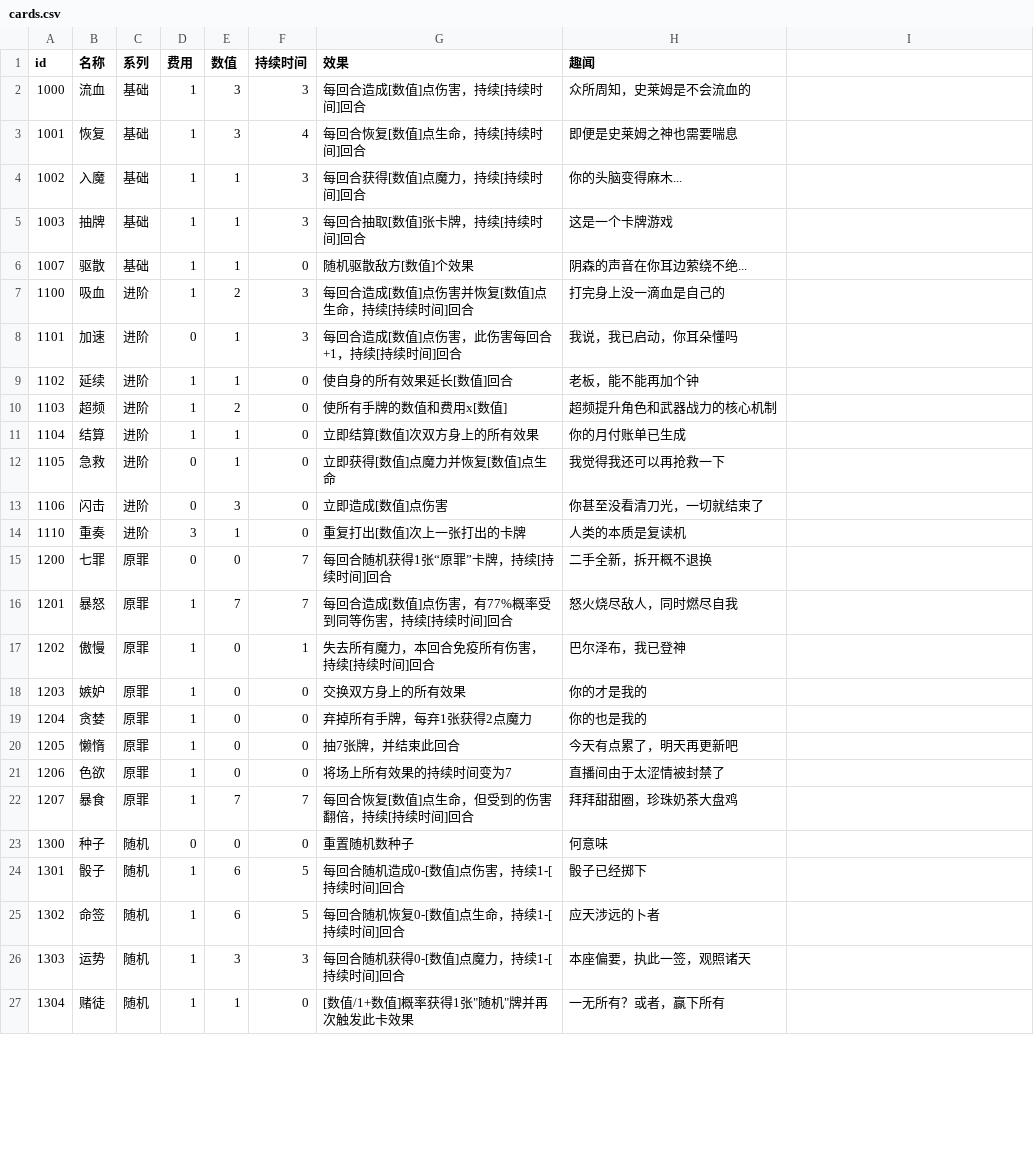
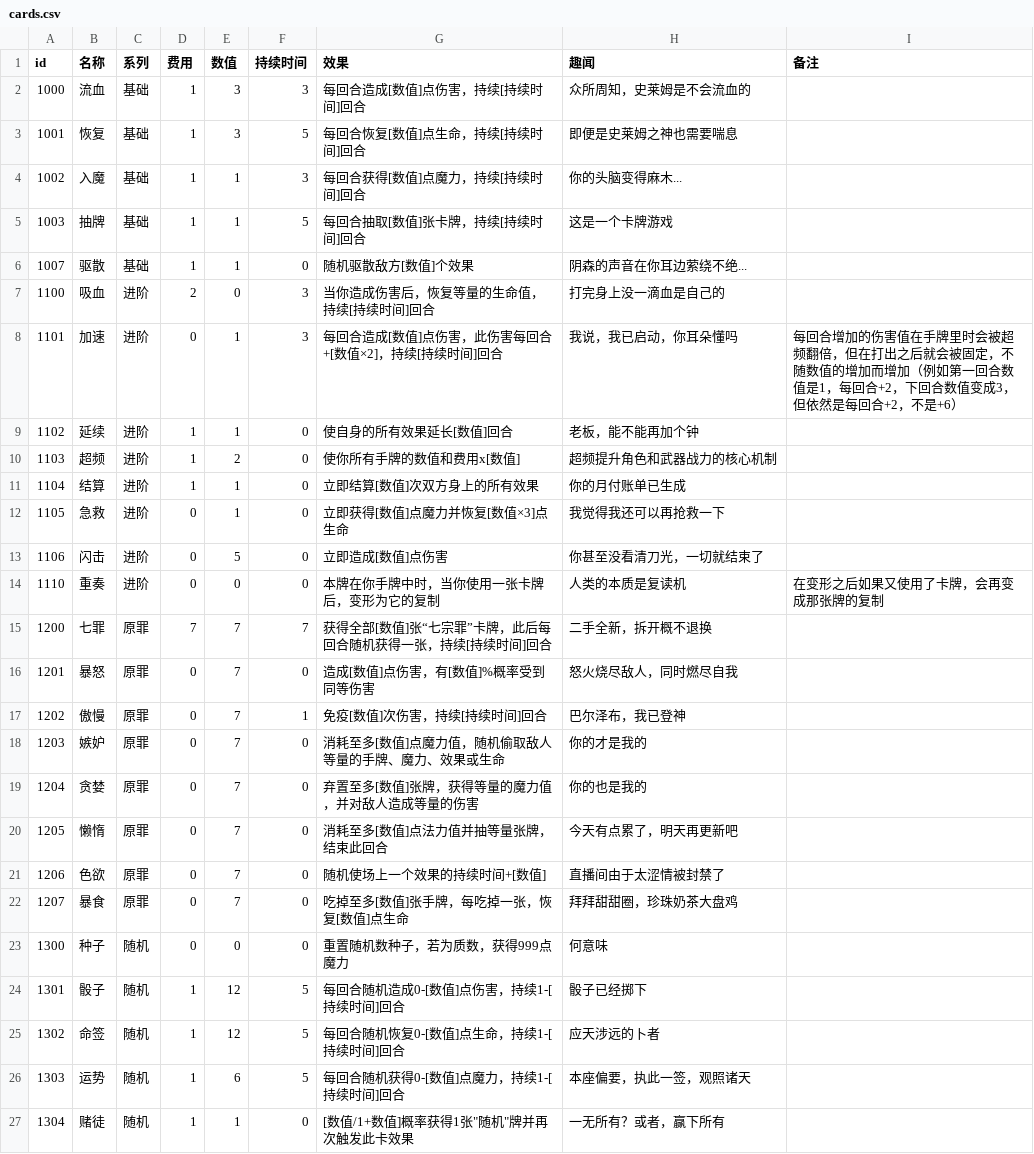
Before and after one commit to Gove2004/Ninth-Slime-Card, a CSV file: Assets/StreamingAssets/cards.csv, drawn as a sheet; only a part is shown; the diff covers the shown part only.

```diff
--- a/Assets/StreamingAssets/cards.csv
+++ b/Assets/StreamingAssets/cards.csv
@@ -1 +1 @@
-id,名称,系列,费用,数值,持续时间,效果,趣闻,,,,,,,,,,,,,,,,,,,,
+id,名称,系列,费用,数值,持续时间,效果,趣闻,备注
@@ -3 +3 @@
-1001,恢复,基础,1,3,4,每回合恢复[数值]点生命，持续[持续时间]回合,即便是史莱姆之神也需要喘息,,,,,,,,,,,,,,,,,,,,
+1001,恢复,基础,1,3,5,每回合恢复[数值]点生命，持续[持续时间]回合,即便是史莱姆之神也需要喘息,
@@ -5 +5 @@
-1003,抽牌,基础,1,1,3,每回合抽取[数值]张卡牌，持续[持续时间]回合,这是一个卡牌游戏,,,,,,,,,,,,,,,,,,,,
+1003,抽牌,基础,1,1,5,每回合抽取[数值]张卡牌，持续[持续时间]回合,这是一个卡牌游戏,
@@ -7,2 +7,2 @@
-1100,吸血,进阶,1,2,3,每回合造成[数值]点伤害并恢复[数值]点生命，持续[持续时间]回合,打完身上没一滴血是自己的,,,,,,,,,,,,,,,,,,,,
-1101,加速,进阶,0,1,3,每回合造成[数值]点伤害，此伤害每回合+1，持续[持续时间]回合,我说，我已启动，你耳朵懂吗,,,,,,,,,,,,,,,,,,,,
+1100,吸血,进阶,2,0,3,当你造成伤害后，恢复等量的生命值，持续[持续时间]回合,打完身上没一滴血是自己的,
+1101,加速,进阶,0,1,3,每回合造成[数值]点伤害，此伤害每回合+[数值×2]，持续[持续时间]回合,我说，我已启动，你耳朵懂吗,每回合增加的伤害值在手牌里时会被超频翻倍，但在打出之后就会被固定，不随数值的增加而增加（例如第一回合数值是1，每回合+2，下回合数值变成3，但依然是每回合+2，不是+6）
@@ -10 +10 @@
-1103,超频,进阶,1,2,0,使所有手牌的数值和费用x[数值],超频提升角色和武器战力的核心机制,,,,,,,,,,,,,,,,,,,,
+1103,超频,进阶,1,2,0,使你所有手牌的数值和费用x[数值],超频提升角色和武器战力的核心机制,
@@ -12,15 +12,15 @@
-1105,急救,进阶,0,1,0,立即获得[数值]点魔力并恢复[数值]点生命,我觉得我还可以再抢救一下,,,,,,,,,,,,,,,,,,,,
-1106,闪击,进阶,0,3,0,立即造成[数值]点伤害,你甚至没看清刀光，一切就结束了,,,,,,,,,,,,,,,,,,,,
-1110,重奏,进阶,3,1,0,重复打出[数值]次上一张打出的卡牌,人类的本质是复读机,,,,,,,,,,,,,,,,,,,,
-1200,七罪,原罪,0,0,7,每回合随机获得1张“原罪”卡牌，持续[持续时间]回合,二手全新，拆开概不退换,,,,,,,,,,,,,,,,,,,,
-1201,暴怒,原罪,1,7,7,每回合造成[数值]点伤害，有77%概率受到同等伤害，持续[持续时间]回合,怒火烧尽敌人，同时燃尽自我,,,,,,,,,,,,,,,,,,,,
-1202,傲慢,原罪,1,0,1,失去所有魔力，本回合免疫所有伤害，持续[持续时间]回合,巴尔泽布，我已登神,,,,,,,,,,,,,,,,,,,,
-1203,嫉妒,原罪,1,0,0,交换双方身上的所有效果,你的才是我的,,,,,,,,,,,,,,,,,,,,
-1204,贪婪,原罪,1,0,0,弃掉所有手牌，每弃1张获得2点魔力,你的也是我的,,,,,,,,,,,,,,,,,,,,
-1205,懒惰,原罪,1,0,0,抽7张牌，并结束此回合,今天有点累了，明天再更新吧,,,,,,,,,,,,,,,,,,,,
-1206,色欲,原罪,1,0,0,将场上所有效果的持续时间变为7,直播间由于太涩情被封禁了,,,,,,,,,,,,,,,,,,,,
-1207,暴食,原罪,1,7,7,每回合恢复[数值]点生命，但受到的伤害翻倍，持续[持续时间]回合,拜拜甜甜圈，珍珠奶茶大盘鸡,,,,,,,,,,,,,,,,,,,,
-1300,种子,随机,0,0,0,重置随机数种子,何意味,,,,,,,,,,,,,,,,,,,,
-1301,骰子,随机,1,6,5,每回合随机造成0-[数值]点伤害，持续1-[持续时间]回合,骰子已经掷下,,,,,,,,,,,,,,,,,,,,
-1302,命签,随机,1,6,5,每回合随机恢复0-[数值]点生命，持续1-[持续时间]回合,应天涉远的卜者,,,,,,,,,,,,,,,,,,,,
-1303,运势,随机,1,3,3,每回合随机获得0-[数值]点魔力，持续1-[持续时间]回合,本座偏要，执此一签，观照诸天,,,,,,,,,,,,,,,,,,,,
+1105,急救,进阶,0,1,0,立即获得[数值]点魔力并恢复[数值×3]点生命,我觉得我还可以再抢救一下,
+1106,闪击,进阶,0,5,0,立即造成[数值]点伤害,你甚至没看清刀光，一切就结束了,
+1110,重奏,进阶,0,0,0,本牌在你手牌中时，当你使用一张卡牌后，变形为它的复制,人类的本质是复读机,在变形之后如果又使用了卡牌，会再变成那张牌的复制
+1200,七罪,原罪,7,7,7,获得全部[数值]张“七宗罪”卡牌，此后每回合随机获得一张，持续[持续时间]回合,二手全新，拆开概不退换,
+1201,暴怒,原罪,0,7,0,造成[数值]点伤害，有[数值]%概率受到同等伤害,怒火烧尽敌人，同时燃尽自我,
+1202,傲慢,原罪,0,7,1,免疫[数值]次伤害，持续[持续时间]回合,巴尔泽布，我已登神,
+1203,嫉妒,原罪,0,7,0,消耗至多[数值]点魔力值，随机偷取敌人等量的手牌、魔力、效果或生命,你的才是我的,
+1204,贪婪,原罪,0,7,0,弃置至多[数值]张牌，获得等量的魔力值，并对敌人造成等量的伤害,你的也是我的,
+1205,懒惰,原罪,0,7,0,消耗至多[数值]点法力值并抽等量张牌，结束此回合,今天有点累了，明天再更新吧,
+1206,色欲,原罪,0,7,0,随机使场上一个效果的持续时间+[数值],直播间由于太涩情被封禁了,
+1207,暴食,原罪,0,7,0,吃掉至多[数值]张手牌，每吃掉一张，恢复[数值]点生命,拜拜甜甜圈，珍珠奶茶大盘鸡,
+1300,种子,随机,0,0,0,重置随机数种子，若为质数，获得999点魔力,何意味,
+1301,骰子,随机,1,12,5,每回合随机造成0-[数值]点伤害，持续1-[持续时间]回合,骰子已经掷下,
+1302,命签,随机,1,12,5,每回合随机恢复0-[数值]点生命，持续1-[持续时间]回合,应天涉远的卜者,
+1303,运势,随机,1,6,5,每回合随机获得0-[数值]点魔力，持续1-[持续时间]回合,本座偏要，执此一签，观照诸天,
```
Also changed, not shown: 23 edited cells elsewhere in this file, 7 other files.
